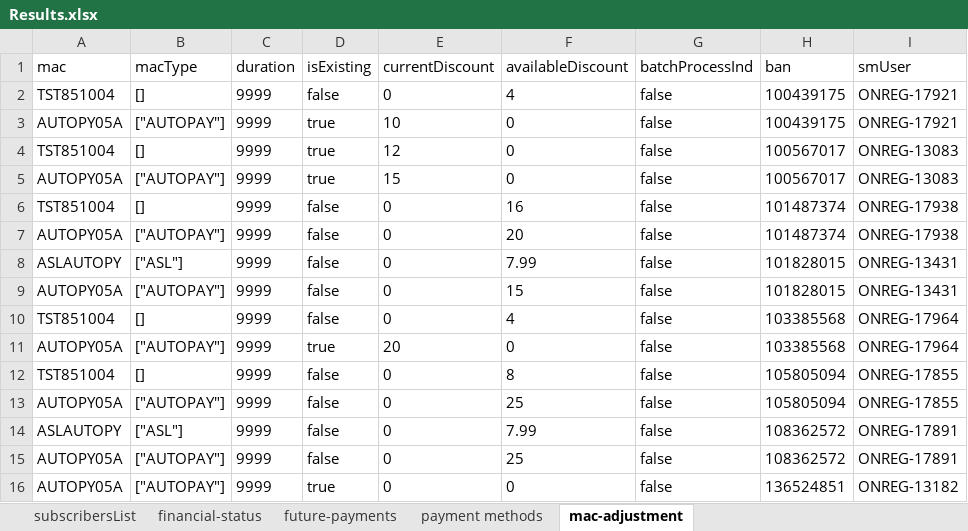
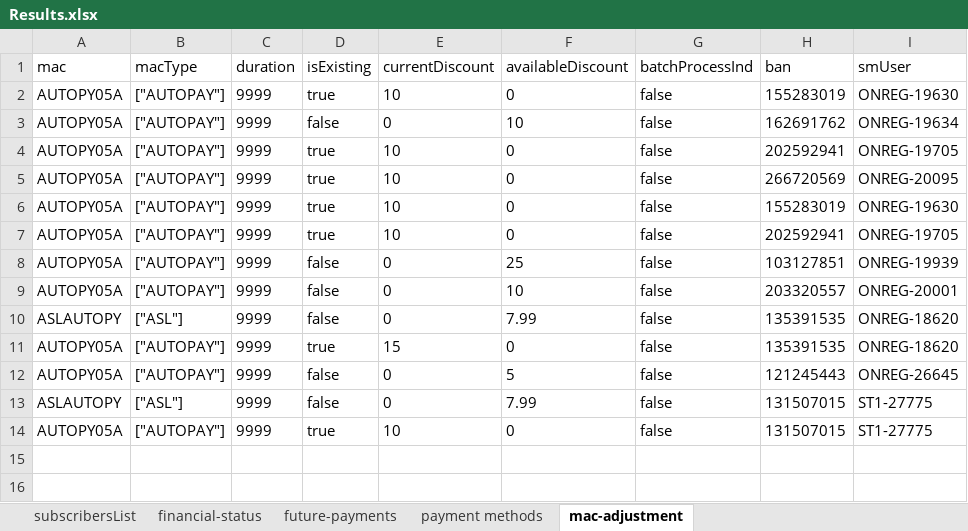
Before and after one commit to arjunreddypc/APIAutomaiton, an Excel workbook: Results.xlsx, sheet mac-adjustment, drawn as a sheet; values as stored, in another font and other column widths than the file's, no borders; removed rows and columns are numbered as before the commit, all else as after; the diff names each change by its address in the sheet, - before the commit and + after, or states it on an @@ line.

```diff
--- a/Results.xlsx (sheet mac-adjustment)
+++ b/Results.xlsx (sheet mac-adjustment)
+row 2: AUTOPY05A | ["AUTOPAY"] | 9999 | true | 10 | 0 | false | 155283019 | ONREG-19630
-A3 (mac): TST851004
+A3 (mac): AUTOPY05A
-B3 (macType): []
+B3 (macType): ["AUTOPAY"]
-F3 (availableDiscount): 4
+F3 (availableDiscount): 10
-H3 (ban): 100439175
+H3 (ban): 162691762
-I3 (smUser): ONREG-17921
+I3 (smUser): ONREG-19634
-H4 (ban): 100439175
+H4 (ban): 202592941
-I4 (smUser): ONREG-17921
+I4 (smUser): ONREG-19705
+row 5: AUTOPY05A | ["AUTOPAY"] | 9999 | true | 10 | 0 | false | 266720569 | ONREG-20095
-A6 (mac): TST851004
+A6 (mac): AUTOPY05A
-B6 (macType): []
+B6 (macType): ["AUTOPAY"]
-E6 (currentDiscount): 12
+E6 (currentDiscount): 10
-H6 (ban): 100567017
+H6 (ban): 155283019
-I6 (smUser): ONREG-13083
+I6 (smUser): ONREG-19630
-E7 (currentDiscount): 15
+E7 (currentDiscount): 10
-H7 (ban): 100567017
+H7 (ban): 202592941
-I7 (smUser): ONREG-13083
+I7 (smUser): ONREG-19705
-row 6: TST851004 | [] | 9999 | false | 0 | 16 | false | 101487374 | ONREG-17938
-F8 (availableDiscount): 20
+F8 (availableDiscount): 25
-H8 (ban): 101487374
+H8 (ban): 103127851
-I8 (smUser): ONREG-17938
+I8 (smUser): ONREG-19939
+row 9: AUTOPY05A | ["AUTOPAY"] | 9999 | false | 0 | 10 | false | 203320557 | ONREG-20001
-H10 (ban): 101828015
+H10 (ban): 135391535
-I10 (smUser): ONREG-13431
+I10 (smUser): ONREG-18620
-row 9: AUTOPY05A | ["AUTOPAY"] | 9999 | false | 0 | 15 | false | 101828015 | ONREG-13431
-row 10: TST851004 | [] | 9999 | false | 0 | 4 | false | 103385568 | ONREG-17964
-E11 (currentDiscount): 20
+E11 (currentDiscount): 15
-H11 (ban): 103385568
+H11 (ban): 135391535
-I11 (smUser): ONREG-17964
+I11 (smUser): ONREG-18620
-row 12: TST851004 | [] | 9999 | false | 0 | 8 | false | 105805094 | ONREG-17855
-F12 (availableDiscount): 25
+F12 (availableDiscount): 5
-H12 (ban): 105805094
+H12 (ban): 121245443
-I12 (smUser): ONREG-17855
+I12 (smUser): ONREG-26645
-H13 (ban): 108362572
+H13 (ban): 131507015
-I13 (smUser): ONREG-17891
+I13 (smUser): ST1-27775
-row 15: AUTOPY05A | ["AUTOPAY"] | 9999 | false | 0 | 25 | false | 108362572 | ONREG-17891
-E14 (currentDiscount): 0
+E14 (currentDiscount): 10
-H14 (ban): 136524851
+H14 (ban): 131507015
-I14 (smUser): ONREG-13182
+I14 (smUser): ST1-27775
```
Also changed, not shown: sheet subscribersList, sheet payment methods, sheet financial-status, sheet future-payments, APIInput.xlsx, APIOutput.xlsx.
